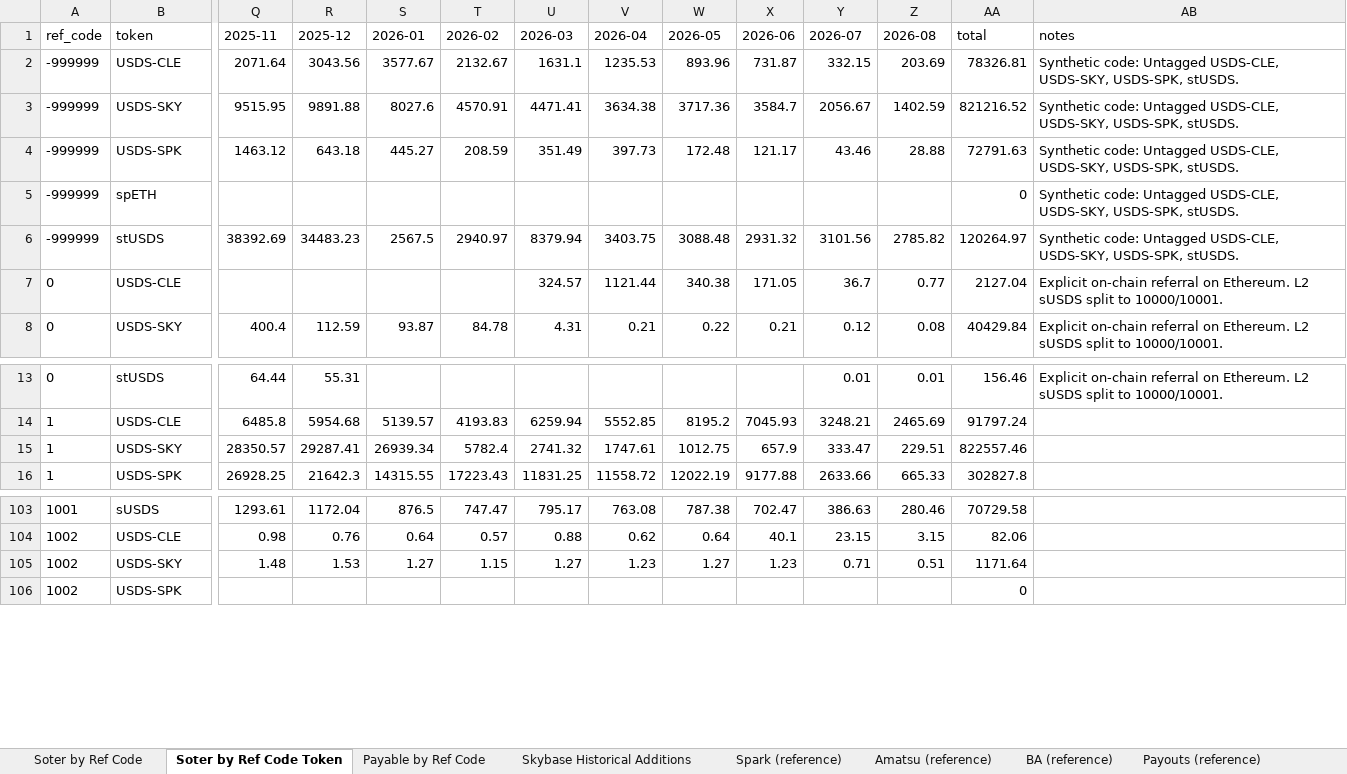
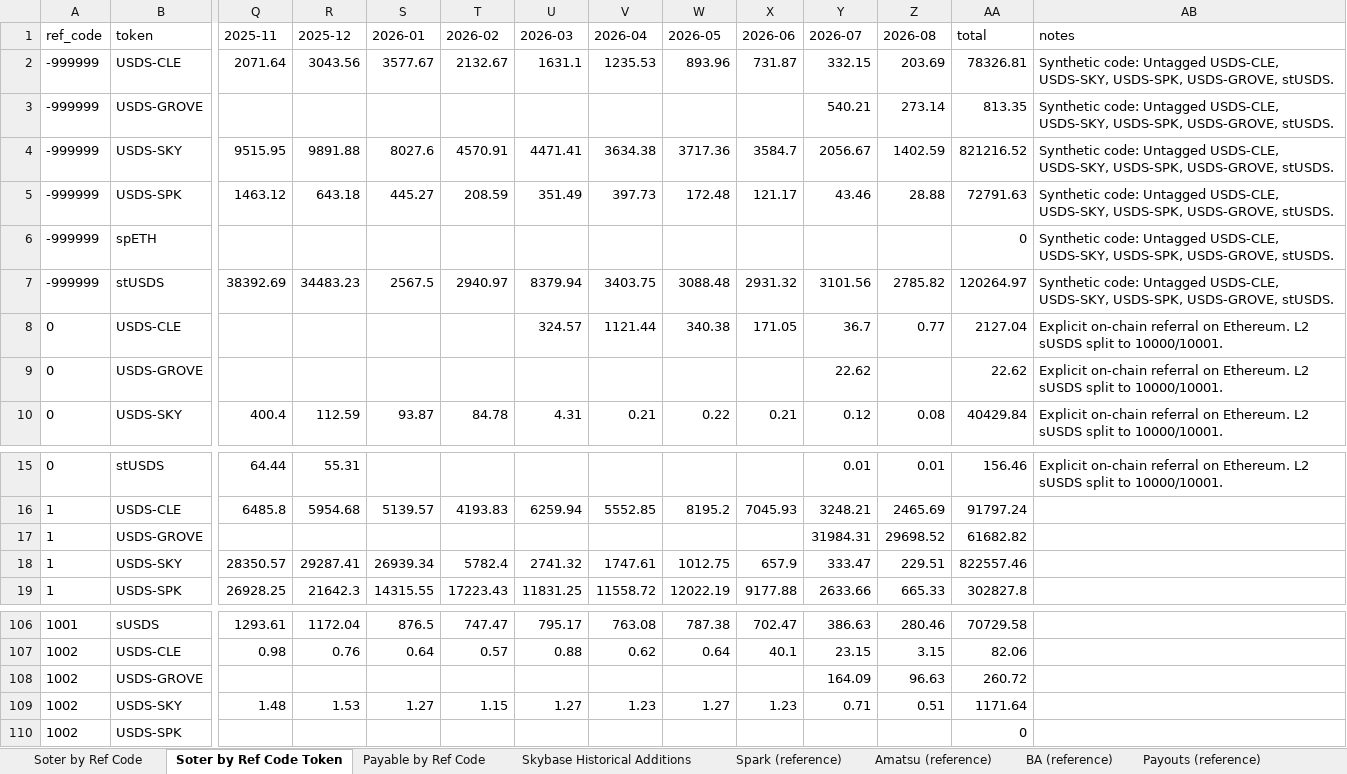
Before and after one commit to soterlabs/settle-dr-dune, an Excel workbook: hypersync-results/dr_comparison_hypersync.xlsx, sheet Soter by Ref Code Token, drawn as a sheet; only a part is shown, gaps mark what is left out; values as stored, in another font and other column widths than the file's, no borders; addresses are those after the commit; rows hold the shown columns only; the diff names each change by its address in the sheet, - before the commit and + after, or states it on an @@ line.

Commit message:
Preserve Pendle exclusion and Grove outputs

```diff
--- a/hypersync-results/dr_comparison_hypersync.xlsx (sheet Soter by Ref Code Token)
+++ b/hypersync-results/dr_comparison_hypersync.xlsx (sheet Soter by Ref Code Token)
-AB2 (notes): …USDS-SKY, USDS-SPK, stUSDS.
+AB2 (notes): …USDS-SKY, USDS-SPK, USDS-GROVE, stUSDS.
+row 3: -999999 | USDS-GROVE |  |  |  |  |  |  |  |  | 540.21 | 273.14 | 813.35 | Synthetic code: Untagged USDS-CLE, USDS-SKY, USDS-SPK, USDS-GROVE, stUSDS.
-AB4:AB7 (notes): …USDS-SKY, USDS-SPK, stUSDS.
+AB4:AB7 (notes): …USDS-SKY, USDS-SPK, USDS-GROVE, stUSDS.
+row 9: 0 | USDS-GROVE |  |  |  |  |  |  |  |  | 22.62 |  | 22.62 | Explicit on-chain referral on Ethereum. L2 sUSDS split to 10000/10001.
+row 17: 1 | USDS-GROVE |  |  |  |  |  |  |  |  | 31984.31 | 29698.52 | 61682.82
+row 108: 1002 | USDS-GROVE |  |  |  |  |  |  |  |  | 164.09 | 96.63 | 260.72
```
Also changed, not shown: sheet Soter by Ref Code, sheet Payable by Ref Code, sheet Checks, sheet Diff Soter-Amatsu, sheet Diff Soter-Payouts, sheet Diff Soter-BA, 1 more sheet, 4 other files.
